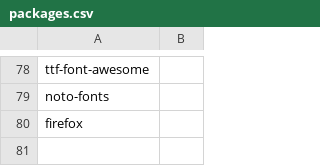
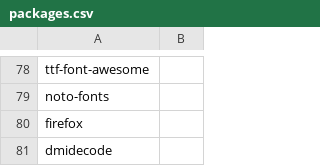
Before and after one commit to arghpy/individual_project, a CSV file: packages.csv, drawn as a sheet; only a part is shown, gaps mark what is left out.

```diff
--- a/packages.csv
+++ b/packages.csv
@@ -80 +80,2 @@ noto-fonts,
 firefox,
+dmidecode,
```
Also changed, not shown: 3 other files.
